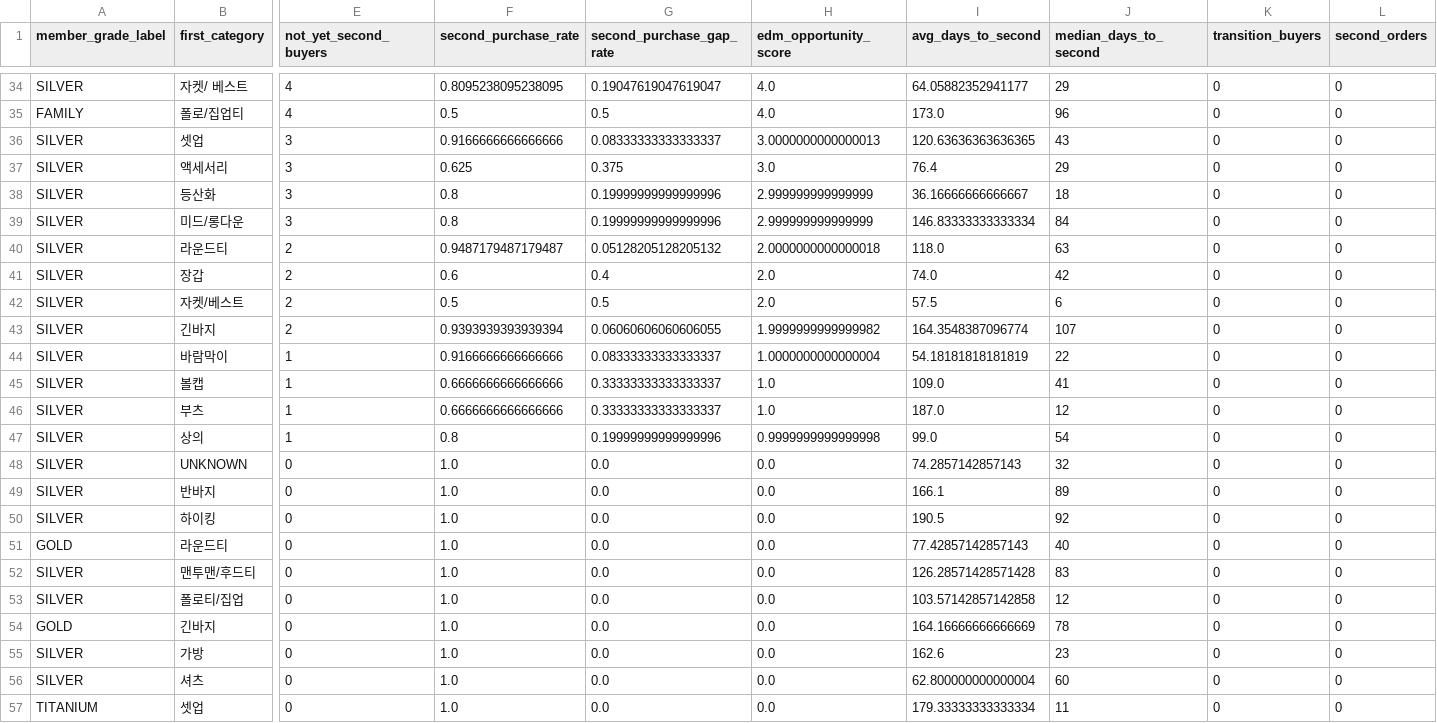
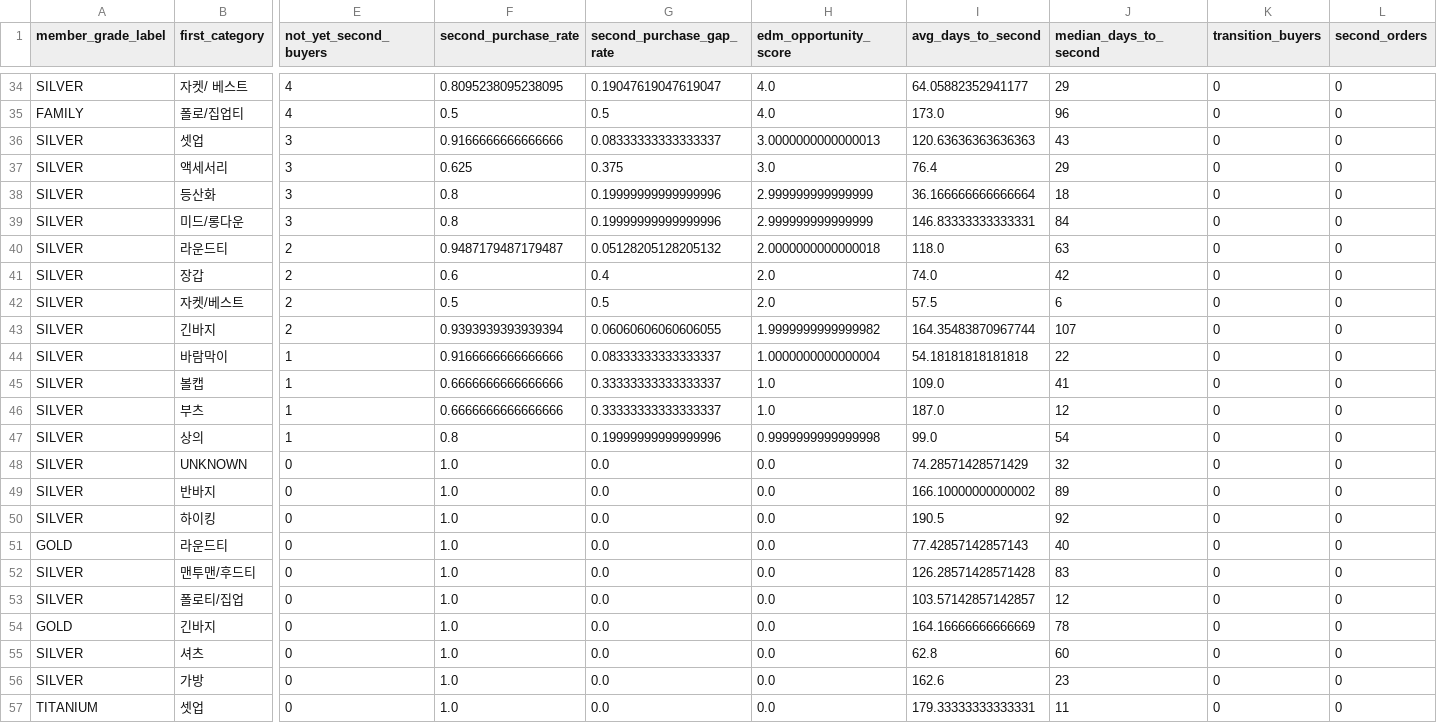
Before and after one commit to koreacolumbia-dotcom/E-comm-marketing-hub, a CSV file: reports/purchase_pattern/data/edm_second_purchase_conversion_by_first_category_by_grade.csv, drawn as a sheet; only a part is shown, gaps mark what is left out; removed rows and columns are numbered as before the commit, all else as after; rows hold the shown columns only; the diff covers the shown part only; the diff names each change by its address in the sheet, - before the commit and + after, or states it on an @@ line.

```diff
--- a/reports/purchase_pattern/data/edm_second_purchase_conversion_by_first_category_by_grade.csv
+++ b/reports/purchase_pattern/data/edm_second_purchase_conversion_by_first_category_by_grade.csv
-I36 (avg_days_to_second): 120.63636363636365
+I36 (avg_days_to_second): 120.63636363636363
-I38 (avg_days_to_second): 36.16666666666667
+I38 (avg_days_to_second): 36.166666666666664
-I39 (avg_days_to_second): 146.83333333333334
+I39 (avg_days_to_second): 146.83333333333331
-I43 (avg_days_to_second): 164.3548387096774
+I43 (avg_days_to_second): 164.35483870967744
-I44 (avg_days_to_second): 54.18181818181819
+I44 (avg_days_to_second): 54.18181818181818
-I48 (avg_days_to_second): 74.2857142857143
+I48 (avg_days_to_second): 74.28571428571429
-I49 (avg_days_to_second): 166.1
+I49 (avg_days_to_second): 166.10000000000002
-I53 (avg_days_to_second): 103.57142857142858
+I53 (avg_days_to_second): 103.57142857142857
+row 55: SILVER | 셔츠 | 0 | 1.0 | 0.0 | 0.0 | 62.8 | 60 | 0 | 0
-row 56: SILVER | 셔츠 | 0 | 1.0 | 0.0 | 0.0 | 62.800000000000004 | 60 | 0 | 0
-I57 (avg_days_to_second): 179.33333333333334
+I57 (avg_days_to_second): 179.33333333333331
```
Also changed, not shown: 17 edited cells elsewhere in this file, reports/purchase_pattern/data/edm_repeat_timing_by_first_category_by_grade.csv, reports/purchase_pattern/data/member_segments.csv, 51 other files.
